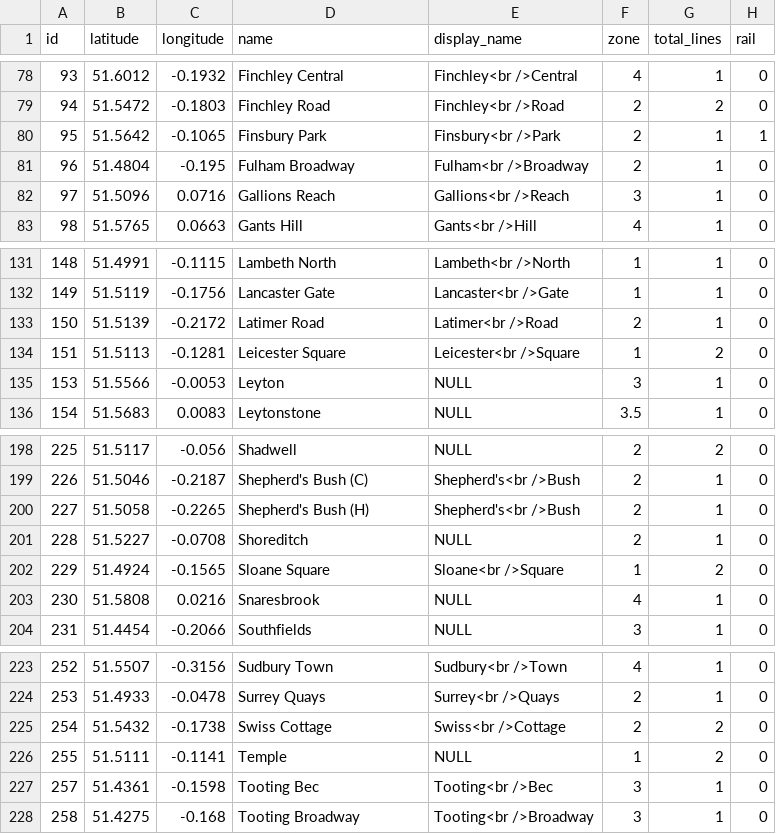
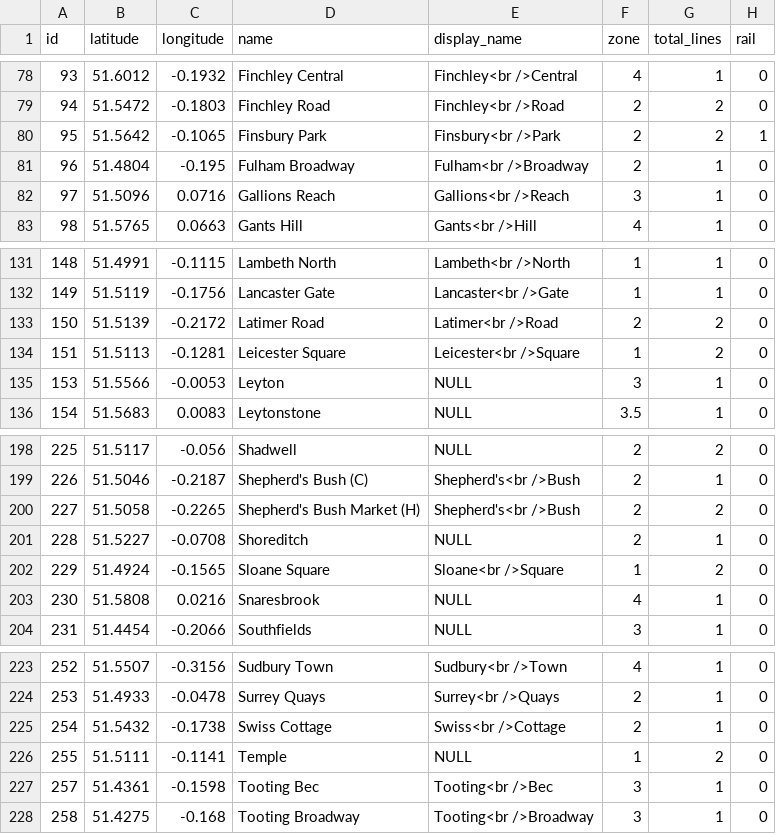
Before and after one commit to j-bernardi/lungdon-underground, a CSV file: tube_data/stations.csv, drawn as a sheet; only a part is shown, gaps mark what is left out.

Commit message:
adding v1 of tube map

```diff
--- a/tube_data/stations.csv
+++ b/tube_data/stations.csv
@@ -79,3 +79,3 @@
 94,51.5472,-0.1803,"Finchley Road","Finchley<br />Road",2,2,0
-95,51.5642,-0.1065,"Finsbury Park","Finsbury<br />Park",2,1,1
+95,51.5642,-0.1065,"Finsbury Park","Finsbury<br />Park",2,2,1
 96,51.4804,-0.195,"Fulham Broadway","Fulham<br />Broadway",2,1,0
@@ -132,3 +132,3 @@
 149,51.5119,-0.1756,"Lancaster Gate","Lancaster<br />Gate",1,1,0
-150,51.5139,-0.2172,"Latimer Road","Latimer<br />Road",2,1,0
+150,51.5139,-0.2172,"Latimer Road","Latimer<br />Road",2,2,0
 151,51.5113,-0.1281,"Leicester Square","Leicester<br />Square",1,2,0
@@ -199,3 +199,3 @@
 226,51.5046,-0.2187,"Shepherd's Bush (C)","Shepherd's<br />Bush",2,1,0
-227,51.5058,-0.2265,"Shepherd's Bush (H)","Shepherd's<br />Bush",2,1,0
+227,51.5058,-0.2265,"Shepherd's Bush Market (H)","Shepherd's<br />Bush",2,2,0
 228,51.5227,-0.0708,"Shoreditch",NULL,2,1,0
@@ -224,3 +224,3 @@
 253,51.4933,-0.0478,"Surrey Quays","Surrey<br />Quays",2,1,0
-254,51.5432,-0.1738,"Swiss Cottage","Swiss<br />Cottage",2,2,0
+254,51.5432,-0.1738,"Swiss Cottage","Swiss<br />Cottage",2,1,0
 255,51.5111,-0.1141,"Temple",NULL,1,2,0
```
Also changed, not shown: 4 other files.
